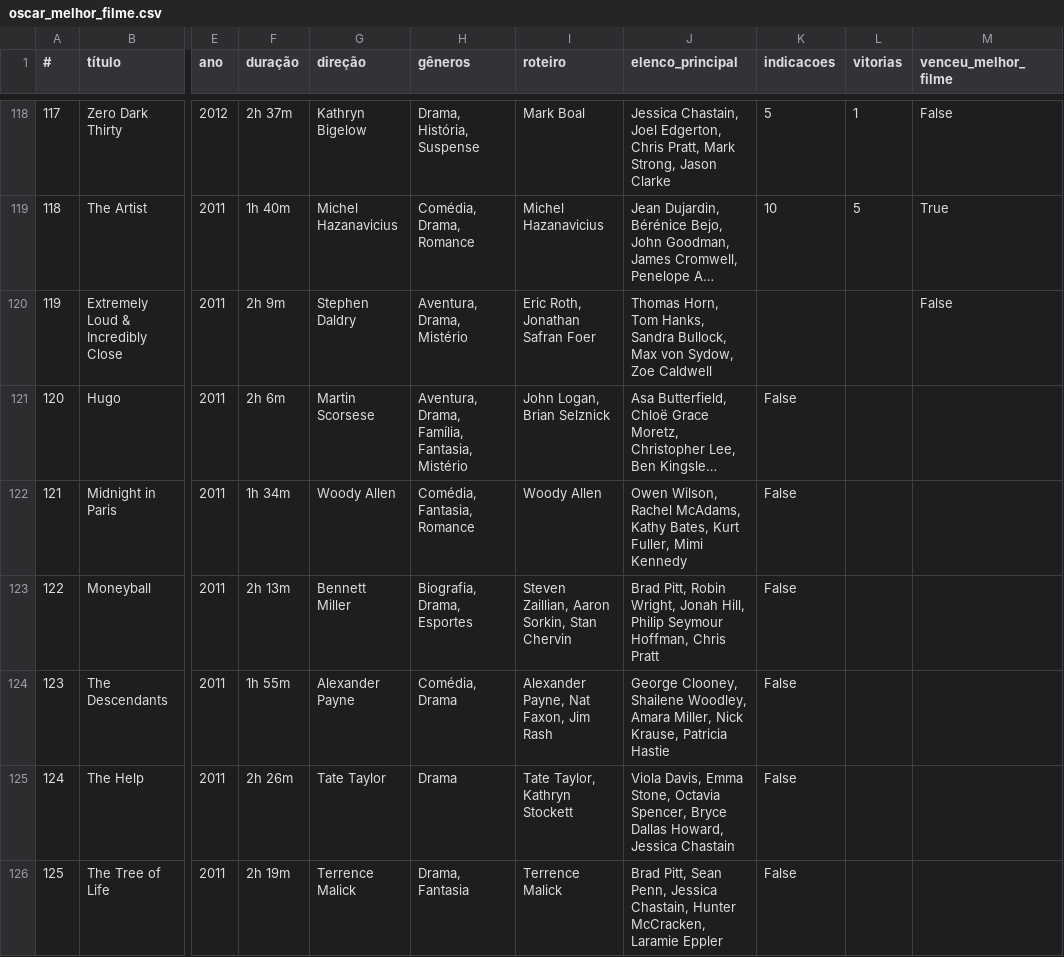
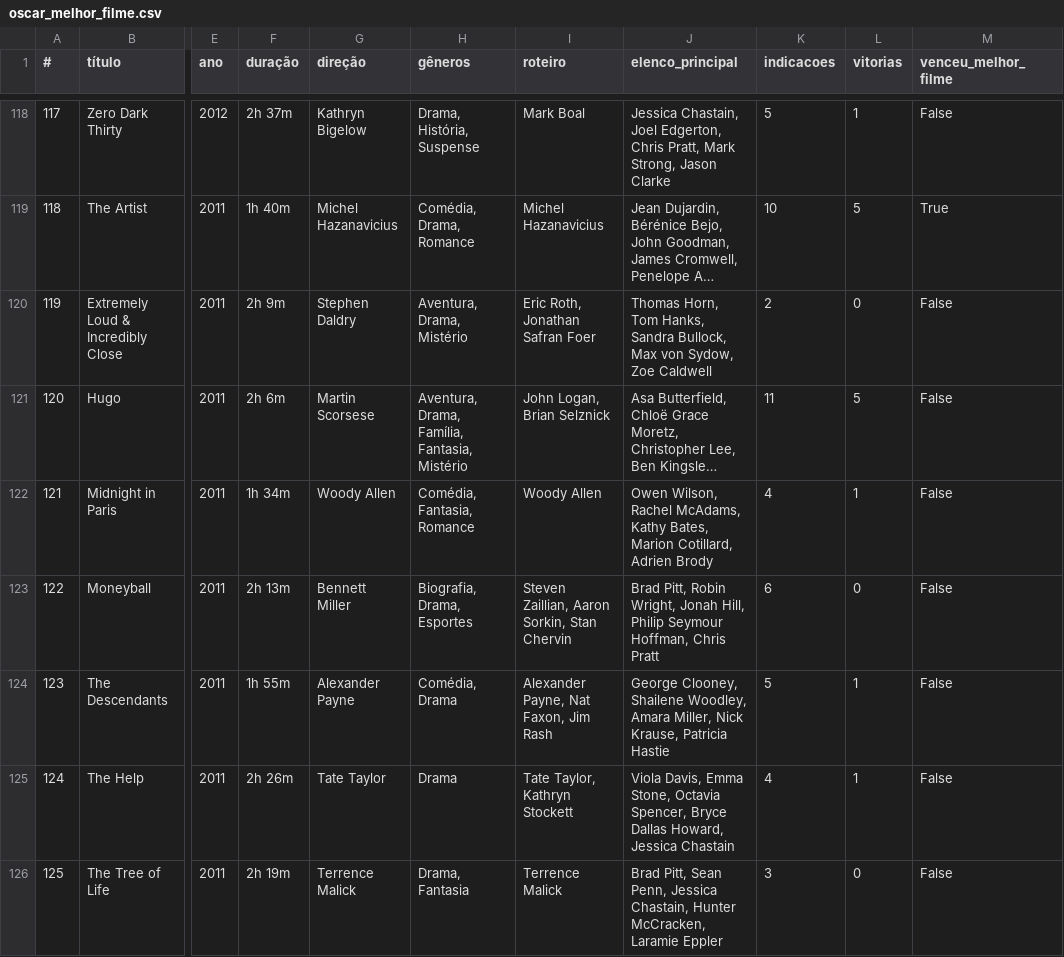
Before and after one commit to nicolascaseiro/Oscar-Melhor-Filme, a CSV file: oscar_melhor_filme.csv, drawn as a sheet; only a part is shown, gaps mark what is left out; long unchanged cells end in …; the diff covers the shown part only; the diff names each change by its address in the sheet, - before the commit and + after, or states it on an @@ line.

Commit message:
Update oscar_melhor_filme.csv

```diff
--- a/oscar_melhor_filme.csv
+++ b/oscar_melhor_filme.csv
-K120 (indicacoes): (empty)
+K120 (indicacoes): 2
-L120 (vitorias): (empty)
+L120 (vitorias): 0
-K121 (indicacoes): False
+K121 (indicacoes): 11
-L121 (vitorias): (empty)
+L121 (vitorias): 5
-M121:M126 (venceu_melhor_filme): (empty)
+M121:M126 (venceu_melhor_filme): False
-J122 (elenco_principal): …Kathy Bates, Kurt Fuller, Mimi Kennedy
+J122 (elenco_principal): …Kathy Bates, Marion Cotillard, Adrien Brody
-K122 (indicacoes): False
+K122 (indicacoes): 4
-L122 (vitorias): (empty)
+L122 (vitorias): 1
-K123 (indicacoes): False
+K123 (indicacoes): 6
-L123 (vitorias): (empty)
+L123 (vitorias): 0
-K124 (indicacoes): False
+K124 (indicacoes): 5
-L124:L125 (vitorias): (empty)
+L124:L125 (vitorias): 1
-K125 (indicacoes): False
+K125 (indicacoes): 4
-K126 (indicacoes): False
+K126 (indicacoes): 3
-L126 (vitorias): (empty)
+L126 (vitorias): 0
```
Also changed, not shown: 69 edited cells elsewhere in this file.
